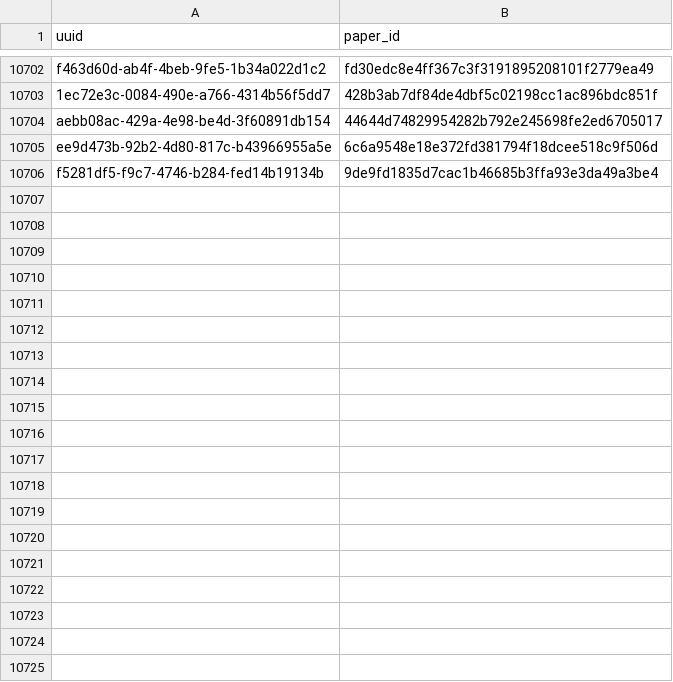
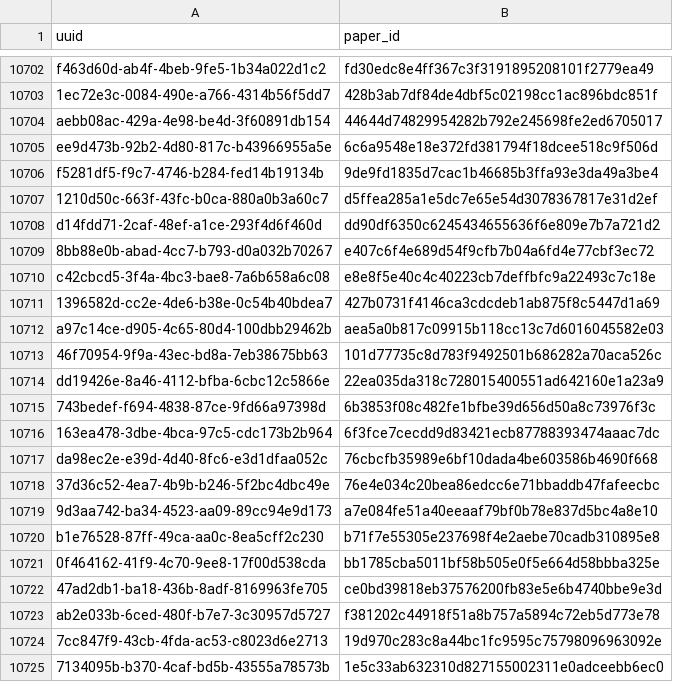
Before and after one commit to dev-SR/research-paper-downloader-pdf, a CSV file: data/info/done.csv, drawn as a sheet; only a part is shown, gaps mark what is left out; the diff covers the shown part only; the diff names each change by its address in the sheet, - before the commit and + after, or states it on an @@ line.

Commit message:
4926 papers downloaded

```diff
--- a/data/info/done.csv
+++ b/data/info/done.csv
+row 10707: 1210d50c-663f-43fc-b0ca-880a0b3a60c7 | d5ffea285a1e5dc7e65e54d3078367817e31d2ef
+row 10708: d14fdd71-2caf-48ef-a1ce-293f4d6f460d | dd90df6350c6245434655636f6e809e7b7a721d2
+row 10709: 8bb88e0b-abad-4cc7-b793-d0a032b70267 | e407c6f4e689d54f9cfb7b04a6fd4e77cbf3ec72
+row 10710: c42cbcd5-3f4a-4bc3-bae8-7a6b658a6c08 | e8e8f5e40c4c40223cb7deffbfc9a22493c7c18e
+row 10711: 1396582d-cc2e-4de6-b38e-0c54b40bdea7 | 427b0731f4146ca3cdcdeb1ab875f8c5447d1a69
+row 10712: a97c14ce-d905-4c65-80d4-100dbb29462b | aea5a0b817c09915b118cc13c7d6016045582e03
+row 10713: 46f70954-9f9a-43ec-bd8a-7eb38675bb63 | 101d77735c8d783f9492501b686282a70aca526c
+row 10714: dd19426e-8a46-4112-bfba-6cbc12c5866e | 22ea035da318c728015400551ad642160e1a23a9
+row 10715: 743bedef-f694-4838-87ce-9fd66a97398d | 6b3853f08c482fe1bfbe39d656d50a8c73976f3c
+row 10716: 163ea478-3dbe-4bca-97c5-cdc173b2b964 | 6f3fce7cecdd9d83421ecb87788393474aaac7dc
+row 10717: da98ec2e-e39d-4d40-8fc6-e3d1dfaa052c | 76cbcfb35989e6bf10dada4be603586b4690f668
+row 10718: 37d36c52-4ea7-4b9b-b246-5f2bc4dbc49e | 76e4e034c20bea86edcc6e71bbaddb47fafeecbc
+row 10719: 9d3aa742-ba34-4523-aa09-89cc94e9d173 | a7e084fe51a40eeaaf79bf0b78e837d5bc4a8e10
+row 10720: b1e76528-87ff-49ca-aa0c-8ea5cff2c230 | b71f7e55305e237698f4e2aebe70cadb310895e8
+row 10721: 0f464162-41f9-4c70-9ee8-17f00d538cda | bb1785cba5011bf58b505e0f5e664d58bbba325e
+row 10722: 47ad2db1-ba18-436b-8adf-8169963fe705 | ce0bd39818eb37576200fb83e5e6b4740bbe9e3d
+row 10723: ab2e033b-6ced-480f-b7e7-3c30957d5727 | f381202c44918f51a8b757a5894c72eb5d773e78
+row 10724: 7cc847f9-43cb-4fda-ac53-c8023d6e2713 | 19d970c283c8a44bc1fc9595c75798096963092e
+row 10725: 7134095b-b370-4caf-bd5b-43555a78573b | 1e5c33ab632310d827155002311e0adceebb6ec0
```
Also changed, not shown: 48 added rows elsewhere in this file, data/info/not_found.csv, 1 other file.
